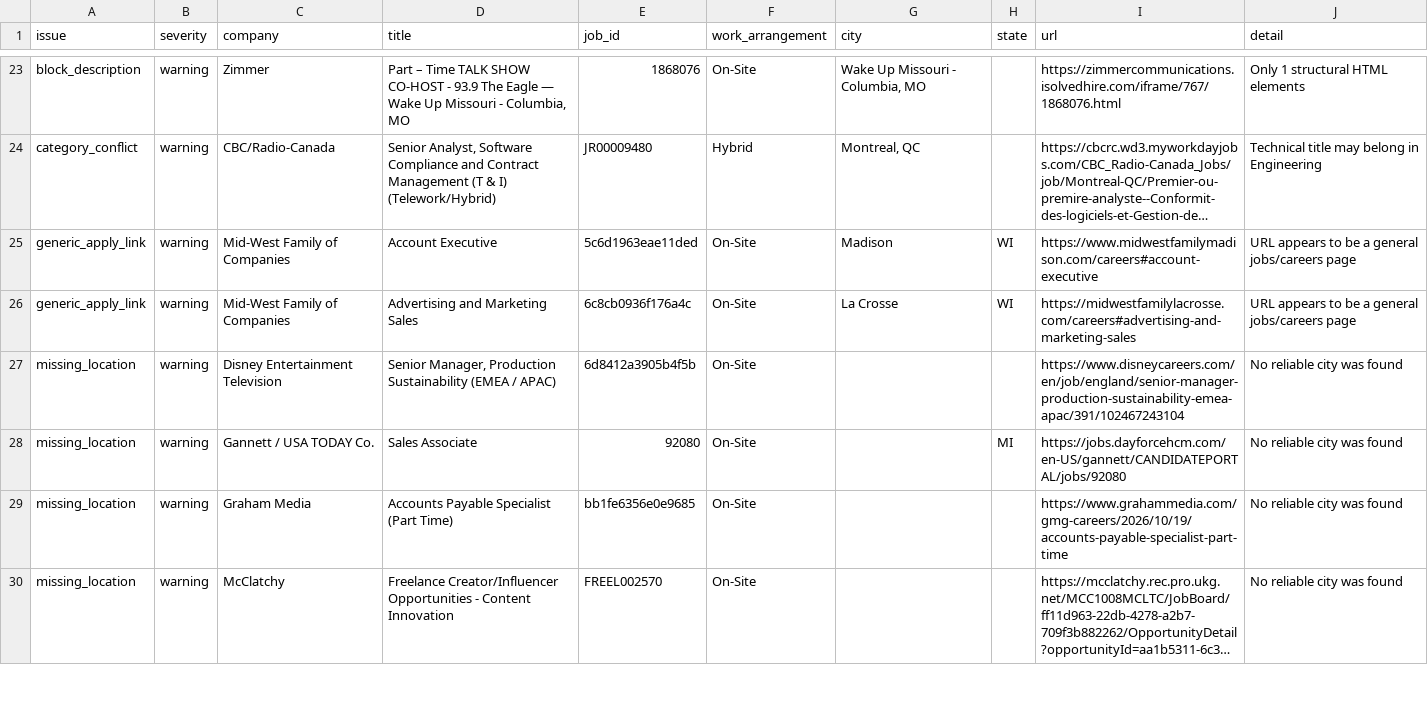
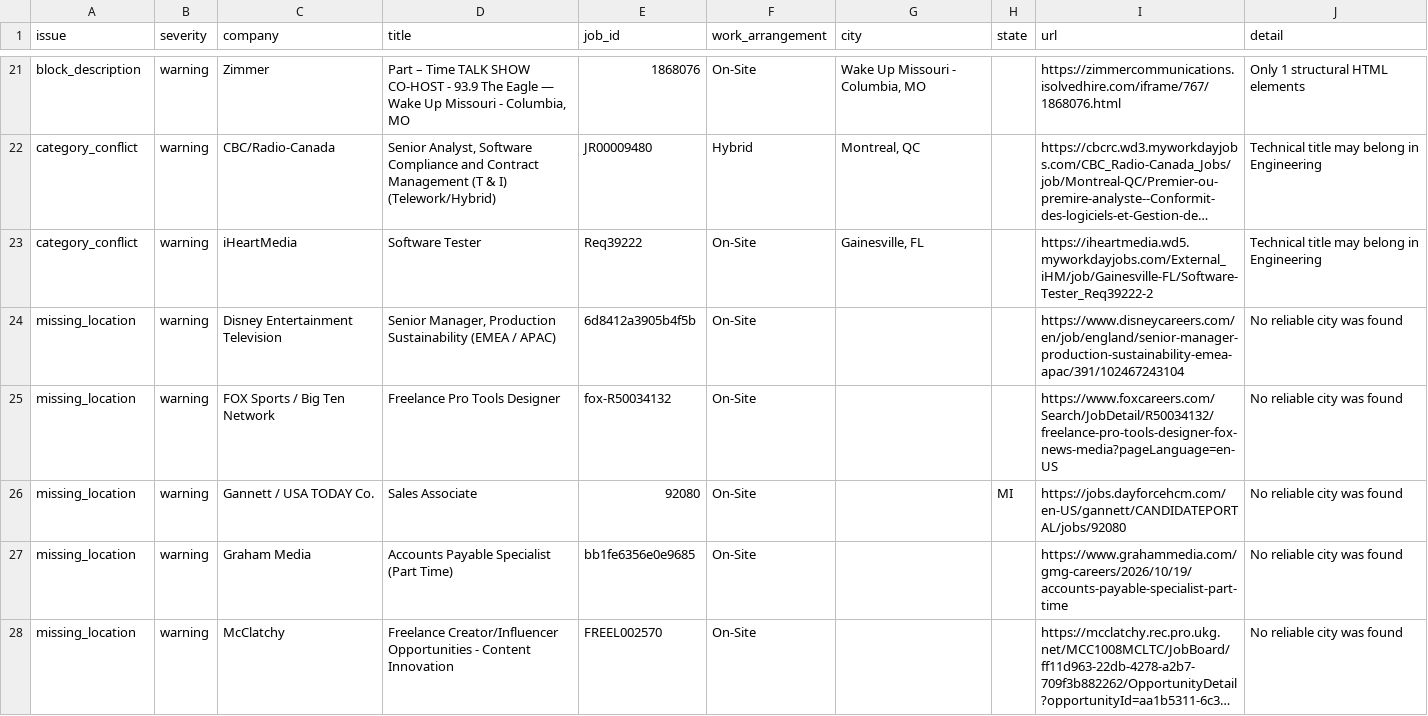
Before and after one commit to Mediajobsreport/mjr-jobs-feed, a CSV file: mjr-job-quality-report.csv, drawn as a sheet; only a part is shown, gaps mark what is left out; long unchanged cells end in …; removed rows and columns are numbered as before the commit, all else as after; the diff covers the shown part only; the diff names each change by its address in the sheet, - before the commit and + after, or states it on an @@ line.

```diff
--- a/mjr-job-quality-report.csv
+++ b/mjr-job-quality-report.csv
-row 25: generic_apply_link | warning | Mid-West Family of Companies | Account Executive | 5c6d1963eae11ded | On-Site | Madison | WI | https://www.midwestfamilymadison.com/careers#account-executive | URL appears to be a general jobs/careers page
-row 26: generic_apply_link | warning | Mid-West Family of Companies | Advertising and Marketing Sales | 6c8cb0936f176a4c | On-Site | La Crosse | WI | https://midwestfamilylacrosse.com/careers#advertising-and-marketing-sales | URL appears to be a general jobs/careers page
+row 23: category_conflict | warning | iHeartMedia | Software Tester | Req39222 | On-Site | Gainesville, FL |  | https://iheartmedia.wd5.myworkdayjobs.com/External_iHM/job/Gainesville-FL/Software-Tester_Req39222-2 | Technical title may belong in Engineering
+row 25: missing_location | warning | FOX Sports / Big Ten Network | Freelance Pro Tools Designer | fox-R50034132 | On-Site |  |  | https://www.foxcareers.com/Search/JobDetail/R50034132/freelance-pro-tools-designer-fox-news-media?pageLanguage=en-US | No reliable city was found
```
Also changed, not shown: 2 added rows, 6 removed rows and 3 edited cells elsewhere in this file, mjr-ats-audit.csv, 3 other files.
